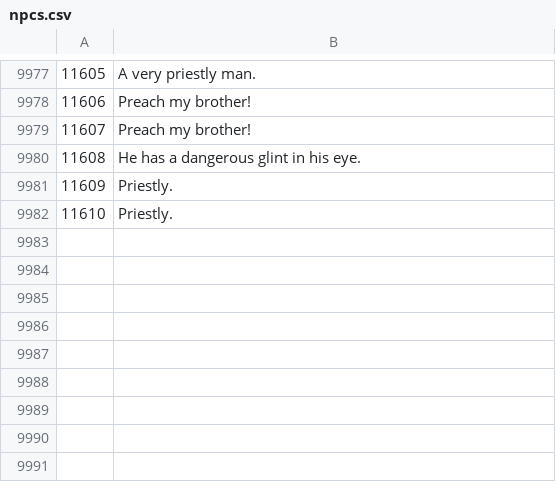
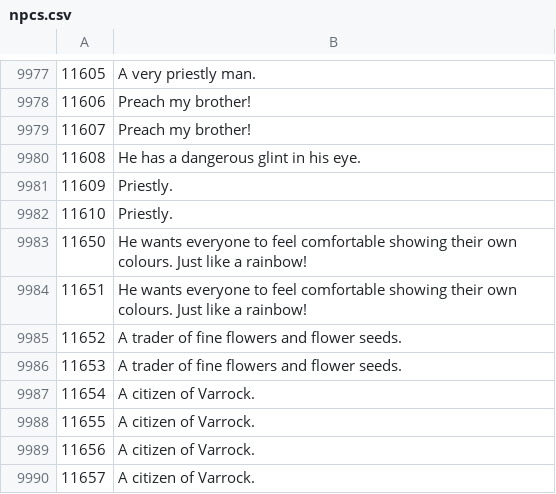
Before and after one commit to Joshua-F/osrs-examines, a CSV file: npcs.csv, drawn as a sheet; only a part is shown, gaps mark what is left out; the diff names each change by its address in the sheet, - before the commit and + after, or states it on an @@ line.

```diff
--- a/npcs.csv
+++ b/npcs.csv
+row 9983: 11650 | He wants everyone to feel comfortable showing their own colours. Just like a rainbow!
+row 9984: 11651 | He wants everyone to feel comfortable showing their own colours. Just like a rainbow!
+row 9985: 11652 | A trader of fine flowers and flower seeds.
+row 9986: 11653 | A trader of fine flowers and flower seeds.
+row 9987: 11654 | A citizen of Varrock.
+row 9988: 11655 | A citizen of Varrock.
+row 9989: 11656 | A citizen of Varrock.
+row 9990: 11657 | A citizen of Varrock.
```
Also changed, not shown: locs.csv, objs.csv.
